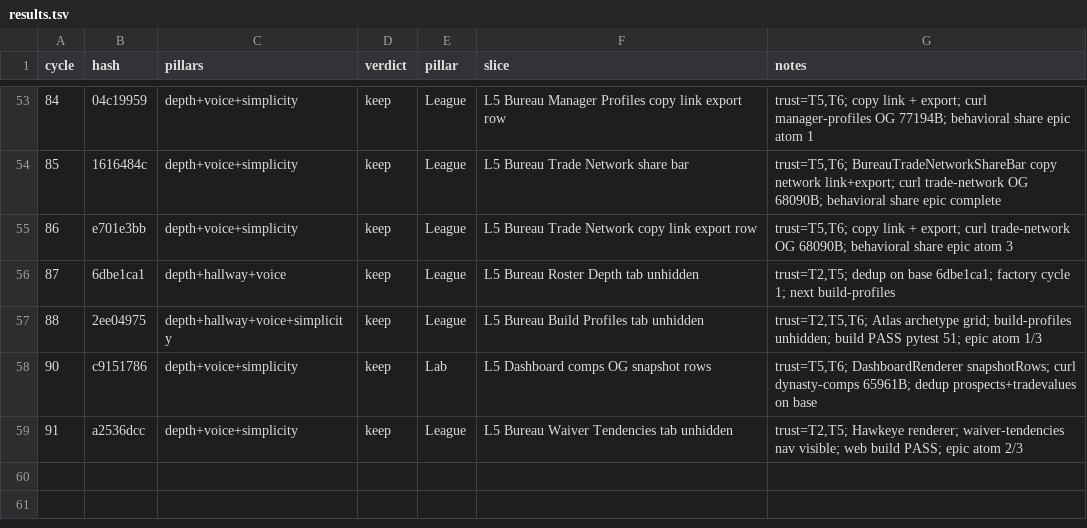
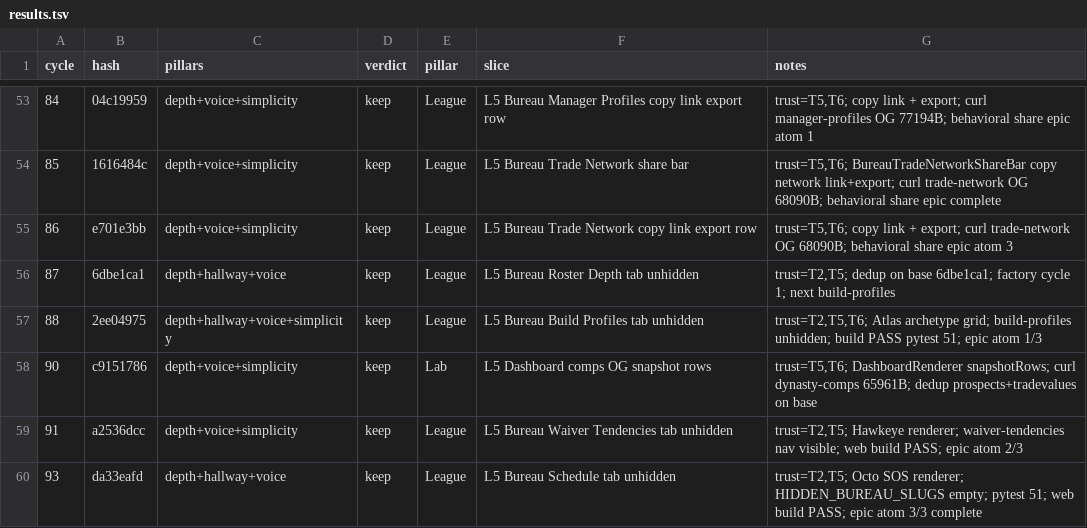
Before and after one commit to swaggerdagger987/razzle, a TSV file: docs/v2/results.tsv, drawn as a sheet; only a part is shown, gaps mark what is left out; the diff names each change by its address in the sheet, - before the commit and + after, or states it on an @@ line.

Commit message:
standup: 2026-05-31 — SHIP Bureau Schedule tab Octo SOS renderer
Co-authored-by: swaggerdagger987 <swaggerdagger987@users.noreply.github.com>

```diff
--- a/docs/v2/results.tsv
+++ b/docs/v2/results.tsv
+row 60: 93 | da33eafd | depth+hallway+voice | keep | League | L5 Bureau Schedule tab unhidden | trust=T2,T5; Octo SOS renderer; HIDDEN_BUREAU_SLUGS empty; pytest 51; web build PASS; epic atom 3/3 complete
```
Also changed, not shown: 14 other files.
